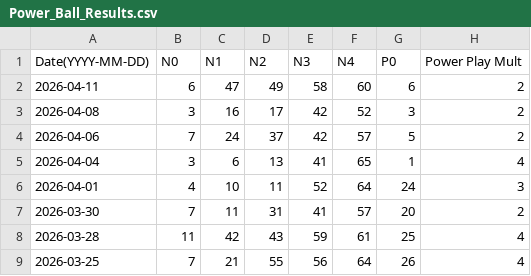
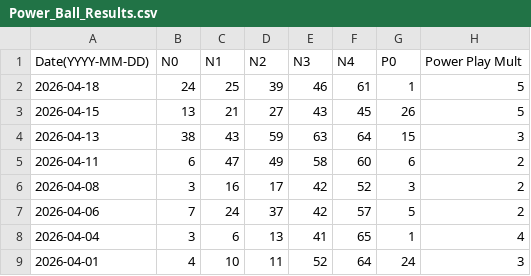
Before and after one commit to francisco-chavez/powerball_lookup, a CSV file: Power_Ball_Results.csv, drawn as a sheet; only a part is shown; the shorter side is filled out with more unchanged rows.

Commit message:
Just adding the latest powerball results to the csv file.

```diff
--- a/Power_Ball_Results.csv
+++ b/Power_Ball_Results.csv
@@ -1,2 +1,5 @@
 Date(YYYY-MM-DD),N0,N1,N2,N3,N4,P0,Power Play Mult
+2026-04-18,24,25,39,46,61, 1,5
+2026-04-15,13,21,27,43,45,26,5
+2026-04-13,38,43,59,63,64,15,3
 2026-04-11, 6,47,49,58,60, 6,2
```
